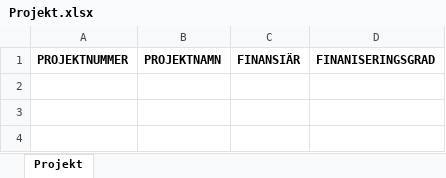
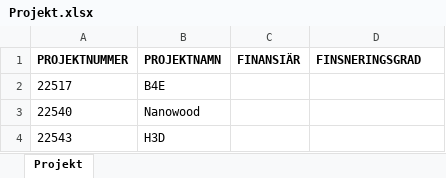
Before and after one commit to frber/iterbokslut, an Excel workbook: Docs/Projekt.xlsx, sheet Projekt, drawn as a sheet; values as stored, in another font and other column widths than the file's, no borders; the diff names each change by its address in the sheet, - before the commit and + after, or states it on an @@ line.

Commit message:
Update Projekt.xlsx

```diff
--- a/Docs/Projekt.xlsx (sheet Projekt)
+++ b/Docs/Projekt.xlsx (sheet Projekt)
-D1: FINANISERINGSGRAD
+D1: FINSNERINGSGRAD
+row 2: 22517 | B4E
+row 3: 22540 | Nanowood
+row 4: 22543 | H3D
```
